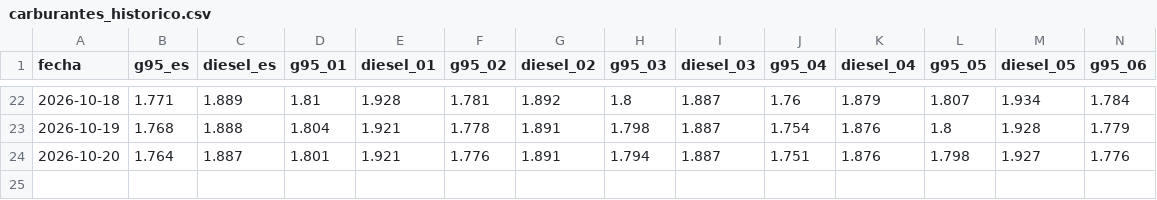
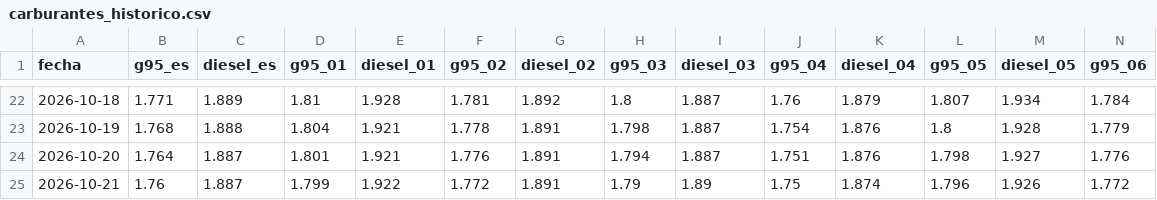
Before and after one commit to pedri77/tu-bolsillo, a CSV file: site/data/carburantes_historico.csv, drawn as a sheet; only a part is shown, gaps mark what is left out; rows hold the shown columns only; the diff names each change by its address in the sheet, - before the commit and + after, or states it on an @@ line.

```diff
--- a/site/data/carburantes_historico.csv
+++ b/site/data/carburantes_historico.csv
+row 25: 2026-10-21 | 1.76 | 1.887 | 1.799 | 1.922 | 1.772 | 1.891 | 1.79 | 1.89 | 1.75 | 1.874 | 1.796 | 1.926 | 1.772
```
Also changed, not shown: 1 other file.
